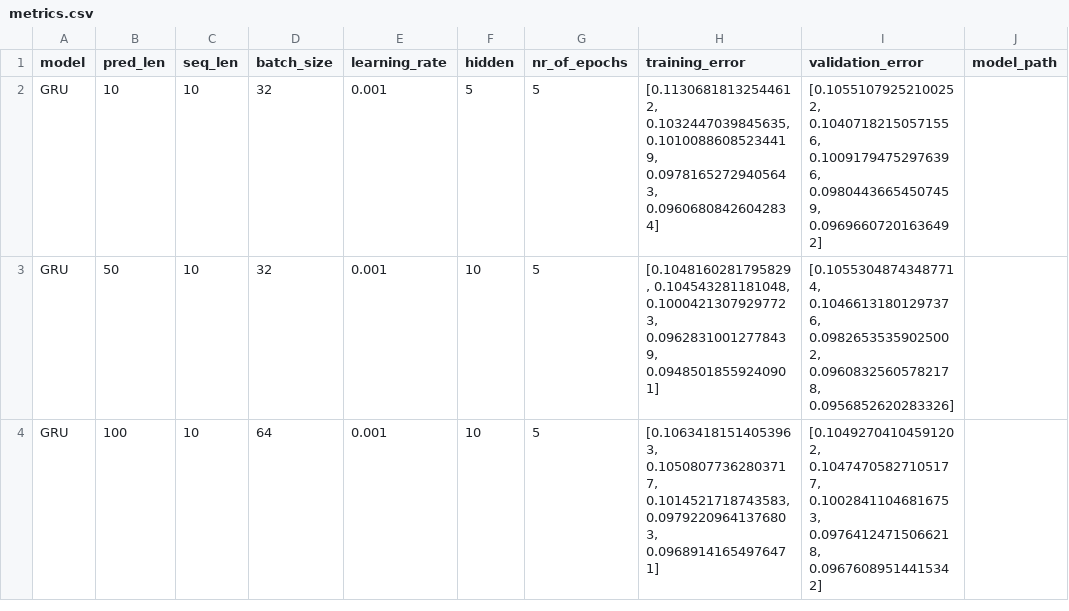
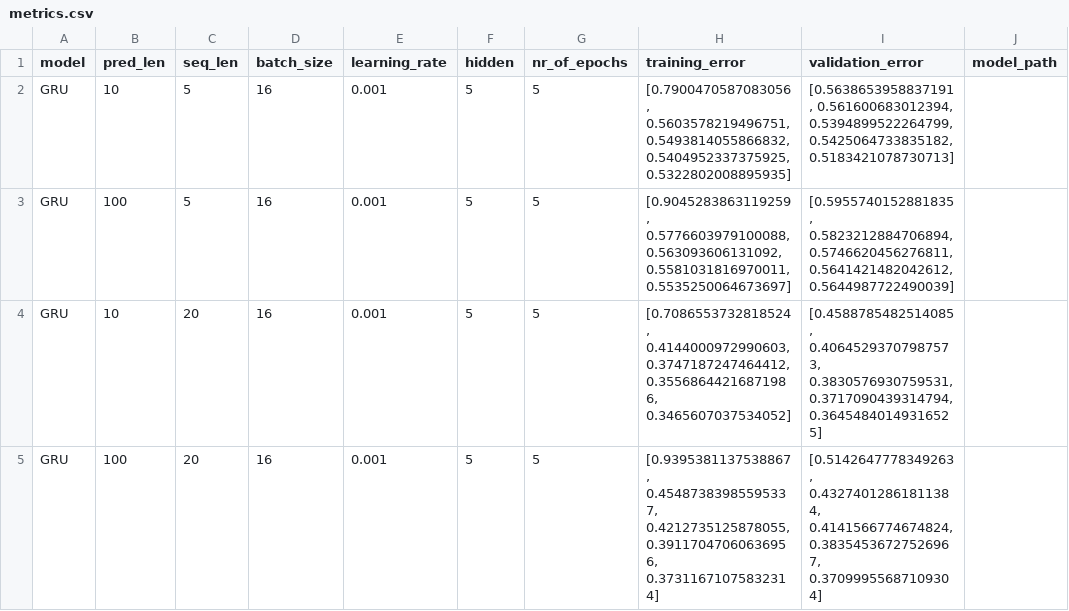
Before and after one commit to snikaren/Velocity-prediction-from-IMU, a CSV file: Results/metrics.csv, drawn as a sheet.

Commit message:
Tuning test and new difficult dataset added w. more y_pred variability

```diff
--- a/Results/metrics.csv
+++ b/Results/metrics.csv
@@ -1,4 +1,5 @@
 model,pred_len,seq_len,batch_size,learning_rate,hidden,nr_of_epochs,training_error,validation_error,model_path
-GRU,10,10,32,0.001,5,5,"[0.11306818132544612, 0.1032447039845635, 0.10100886085234419, 0.09781652729405643, 0.09606808426042834]","[0.10551079252100252, 0.10407182150571556, 0.10091794752976396, 0.09804436654507459, 0.09696607201636492]",
-GRU,50,10,32,0.001,10,5,"[0.1048160281795829, 0.104543281181048, 0.10004213079297723, 0.09628310012778439, 0.09485018559240901]","[0.10553048743487714, 0.10466131801297376, 0.09826535359025002, 0.09608325605782178, 0.0956852620283326]",
-GRU,100,10,64,0.001,10,5,"[0.10634181514053963, 0.10508077362803717, 0.1014521718743583, 0.09792209641376803, 0.09689141654976471]","[0.10492704104591202, 0.10474705827105177, 0.10028411046816753, 0.09764124715066218, 0.09676089514415342]",
+GRU,10,5,16,0.001,5,5,"[0.7900470587083056, 0.5603578219496751, 0.5493814055866832, 0.5404952337375925, 0.5322802008895935]","[0.5638653958837191, 0.561600683012394, 0.5394899522264799, 0.5425064733835182, 0.5183421078730713]",
+GRU,100,5,16,0.001,5,5,"[0.9045283863119259, 0.5776603979100088, 0.563093606131092, 0.5581031816970011, 0.5535250064673697]","[0.5955740152881835, 0.5823212884706894, 0.5746620456276811, 0.5641421482042612, 0.5644987722490039]",
+GRU,10,20,16,0.001,5,5,"[0.7086553732818524, 0.4144000972990603, 0.3747187247464412, 0.35568644216871986, 0.3465607037534052]","[0.4588785482514085, 0.40645293707987573, 0.3830576930759531, 0.3717090439314794, 0.36454840149316525]",
+GRU,100,20,16,0.001,5,5,"[0.9395381137538867, 0.45487383985595337, 0.4212735125878055, 0.39117047060636956, 0.37311671075832314]","[0.5142647778349263, 0.43274012861811384, 0.4141566774674824, 0.38354536727526967, 0.37099955687109304]",
```
Also changed, not shown: 3 other files.
